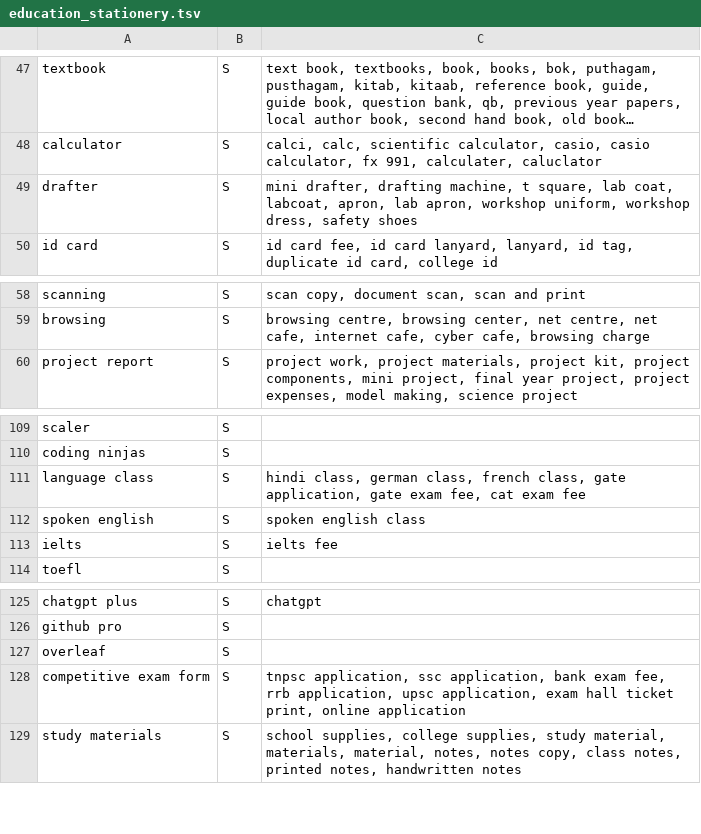
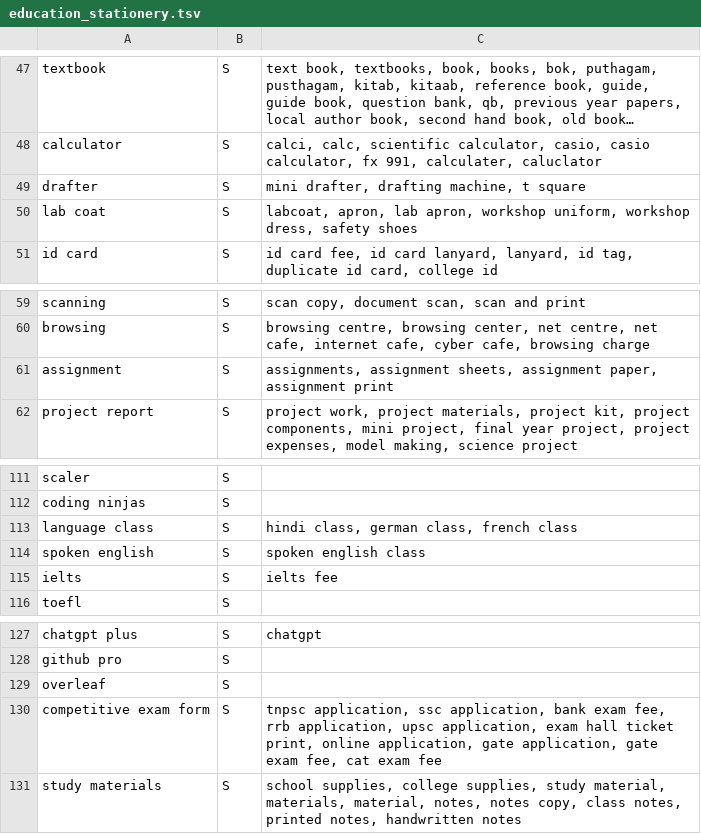
Before and after one commit to Balavigneshcse/Spend_Analyzer, a TSV file: src/main/resources/ai/lexicon/education_stationery.tsv, drawn as a sheet; only a part is shown, gaps mark what is left out; long unchanged cells end in …; addresses are those after the commit; the diff names each change by its address in the sheet, - before the commit and + after, or states it on an @@ line.

```diff
--- a/src/main/resources/ai/lexicon/education_stationery.tsv
+++ b/src/main/resources/ai/lexicon/education_stationery.tsv
-C49: …machine, t square, lab coat, labcoat, apron, lab apron, workshop uniform, workshop dress, safety shoes
+C49: …machine, t square
+row 50: lab coat | S | labcoat, apron, lab apron, workshop uniform, workshop dress, safety shoes
+row 61: assignment | S | assignments, assignment sheets, assignment paper, assignment print
-C113: …class, french class, gate application, gate exam fee, cat exam fee
+C113: …class, french class
-C130: …print, online application
+C130: …print, online application, gate application, gate exam fee, cat exam fee
```
Also changed, not shown: src/main/resources/ai/aliases.tsv, src/main/resources/ai/lexicon/personal_care.tsv, 19 other files.
